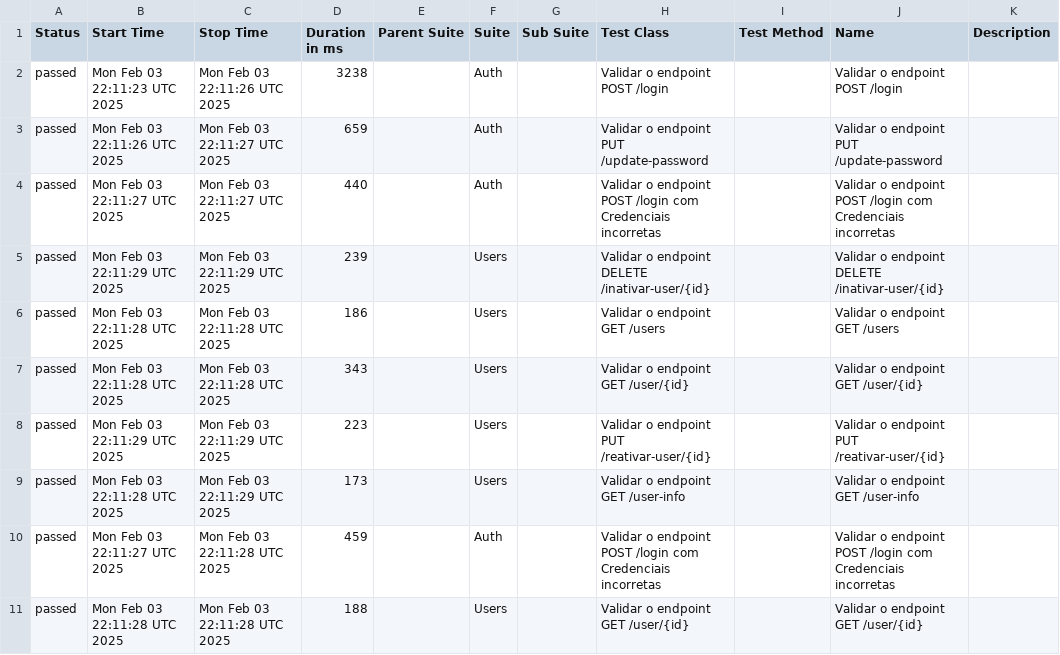
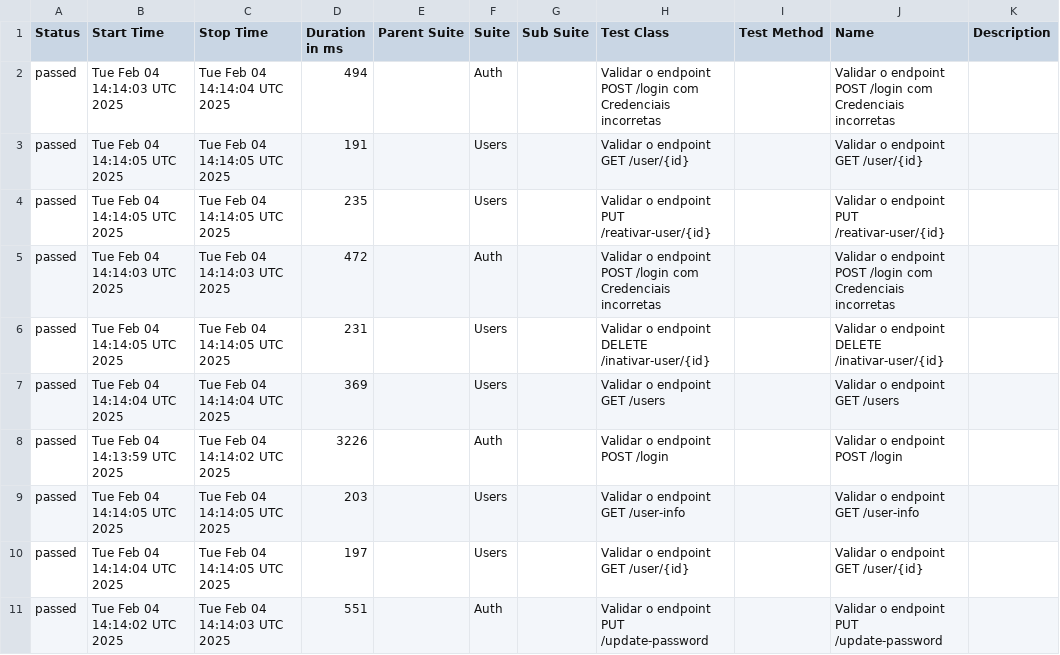
Before and after one commit to Pedrothh/automacao-api-rest-assured, a CSV file: data/suites.csv, drawn as a sheet.

```diff
--- a/data/suites.csv
+++ b/data/suites.csv
@@ -1,11 +1,11 @@
 "Status","Start Time","Stop Time","Duration in ms","Parent Suite","Suite","Sub Suite","Test Class","Test Method","Name","Description"
-"passed","Mon Feb 03 22:11:23 UTC 2025","Mon Feb 03 22:11:26 UTC 2025","3238","","Auth","","Validar o endpoint POST /login","","Validar o endpoint POST /login",""
-"passed","Mon Feb 03 22:11:26 UTC 2025","Mon Feb 03 22:11:27 UTC 2025","659","","Auth","","Validar o endpoint PUT /update-password","","Validar o endpoint PUT /update-password",""
-"passed","Mon Feb 03 22:11:27 UTC 2025","Mon Feb 03 22:11:27 UTC 2025","440","","Auth","","Validar o endpoint POST /login com Credenciais incorretas","","Validar o endpoint POST /login com Credenciais incorretas",""
-"passed","Mon Feb 03 22:11:29 UTC 2025","Mon Feb 03 22:11:29 UTC 2025","239","","Users","","Validar o endpoint DELETE /inativar-user/{id}","","Validar o endpoint DELETE /inativar-user/{id}",""
-"passed","Mon Feb 03 22:11:28 UTC 2025","Mon Feb 03 22:11:28 UTC 2025","186","","Users","","Validar o endpoint GET /users","","Validar o endpoint GET /users",""
-"passed","Mon Feb 03 22:11:28 UTC 2025","Mon Feb 03 22:11:28 UTC 2025","343","","Users","","Validar o endpoint GET /user/{id}","","Validar o endpoint GET /user/{id}",""
-"passed","Mon Feb 03 22:11:29 UTC 2025","Mon Feb 03 22:11:29 UTC 2025","223","","Users","","Validar o endpoint PUT /reativar-user/{id}","","Validar o endpoint PUT /reativar-user/{id}",""
-"passed","Mon Feb 03 22:11:28 UTC 2025","Mon Feb 03 22:11:29 UTC 2025","173","","Users","","Validar o endpoint GET /user-info","","Validar o endpoint GET /user-info",""
-"passed","Mon Feb 03 22:11:27 UTC 2025","Mon Feb 03 22:11:28 UTC 2025","459","","Auth","","Validar o endpoint POST /login com Credenciais incorretas","","Validar o endpoint POST /login com Credenciais incorretas",""
-"passed","Mon Feb 03 22:11:28 UTC 2025","Mon Feb 03 22:11:28 UTC 2025","188","","Users","","Validar o endpoint GET /user/{id}","","Validar o endpoint GET /user/{id}",""
+"passed","Tue Feb 04 14:14:03 UTC 2025","Tue Feb 04 14:14:04 UTC 2025","494","","Auth","","Validar o endpoint POST /login com Credenciais incorretas","","Validar o endpoint POST /login com Credenciais incorretas",""
+"passed","Tue Feb 04 14:14:05 UTC 2025","Tue Feb 04 14:14:05 UTC 2025","191","","Users","","Validar o endpoint GET /user/{id}","","Validar o endpoint GET /user/{id}",""
+"passed","Tue Feb 04 14:14:05 UTC 2025","Tue Feb 04 14:14:05 UTC 2025","235","","Users","","Validar o endpoint PUT /reativar-user/{id}","","Validar o endpoint PUT /reativar-user/{id}",""
+"passed","Tue Feb 04 14:14:03 UTC 2025","Tue Feb 04 14:14:03 UTC 2025","472","","Auth","","Validar o endpoint POST /login com Credenciais incorretas","","Validar o endpoint POST /login com Credenciais incorretas",""
+"passed","Tue Feb 04 14:14:05 UTC 2025","Tue Feb 04 14:14:05 UTC 2025","231","","Users","","Validar o endpoint DELETE /inativar-user/{id}","","Validar o endpoint DELETE /inativar-user/{id}",""
+"passed","Tue Feb 04 14:14:04 UTC 2025","Tue Feb 04 14:14:04 UTC 2025","369","","Users","","Validar o endpoint GET /users","","Validar o endpoint GET /users",""
+"passed","Tue Feb 04 14:13:59 UTC 2025","Tue Feb 04 14:14:02 UTC 2025","3226","","Auth","","Validar o endpoint POST /login","","Validar o endpoint POST /login",""
+"passed","Tue Feb 04 14:14:05 UTC 2025","Tue Feb 04 14:14:05 UTC 2025","203","","Users","","Validar o endpoint GET /user-info","","Validar o endpoint GET /user-info",""
+"passed","Tue Feb 04 14:14:04 UTC 2025","Tue Feb 04 14:14:05 UTC 2025","197","","Users","","Validar o endpoint GET /user/{id}","","Validar o endpoint GET /user/{id}",""
+"passed","Tue Feb 04 14:14:02 UTC 2025","Tue Feb 04 14:14:03 UTC 2025","551","","Auth","","Validar o endpoint PUT /update-password","","Validar o endpoint PUT /update-password",""
```
Also changed, not shown: data/behaviors.csv, 48 other files.
